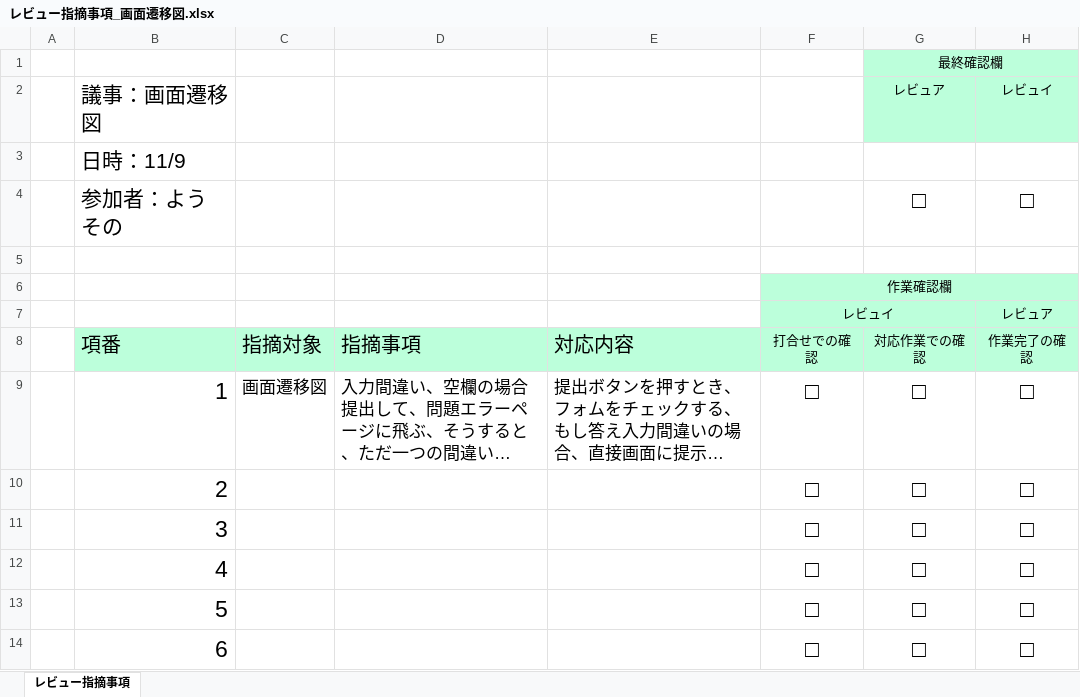
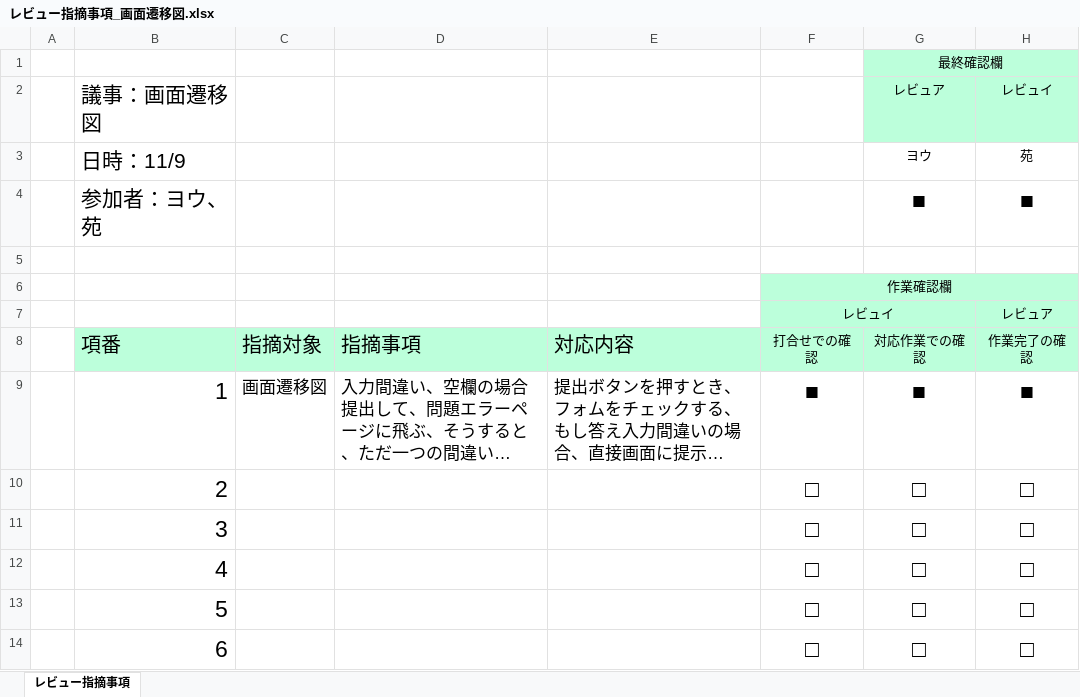
Before and after one commit to tkysn1028/prac, an Excel workbook: YSteam開発資料まとめ/レビュー/レビュー指摘事項_画面遷移図.xlsx, sheet レビュー指摘事項, drawn as a sheet; only a part is shown; long unchanged cells end in …; values as stored, in another font and other column widths than the file's, no borders; removed rows and columns are numbered as before the commit, all else as after; the diff names each change by its address in the sheet, - before the commit and + after, or states it on an @@ line.

```diff
--- a/YSteam開発資料まとめ/レビュー/レビュー指摘事項_画面遷移図.xlsx (sheet レビュー指摘事項)
+++ b/YSteam開発資料まとめ/レビュー/レビュー指摘事項_画面遷移図.xlsx (sheet レビュー指摘事項)
-G3 (レビュア): (empty)
+G3 (レビュア): ヨウ
-H3 (レビュイ): (empty)
+H3 (レビュイ): 苑
-row 4:  | 参加者：よう その |  |  |  |  | □ | □
+row 4:  | 参加者：ヨウ、苑 |  |  |  |  | ■ | ■
-F9: □
+F9: ■
-G9 (レビュア): □
+G9 (レビュア): ■
-H9 (レビュイ): □
+H9 (レビュイ): ■
```
Also changed, not shown: YSteam開発資料まとめ/レビュー/レビュー指摘事項 試験項目書.xlsx, YSteam開発資料まとめ/設計資料/設計書12日までに/products/内部設計書_2_1_ウエルカム画面＿よう.xlsx, 55 other files.
